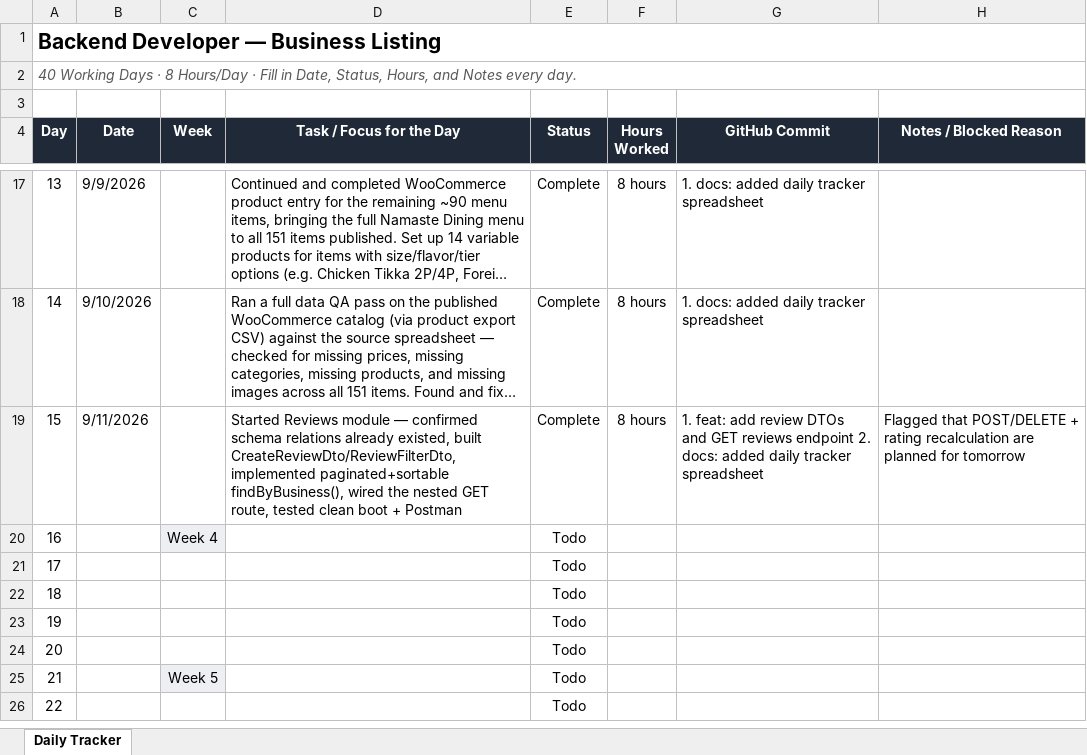
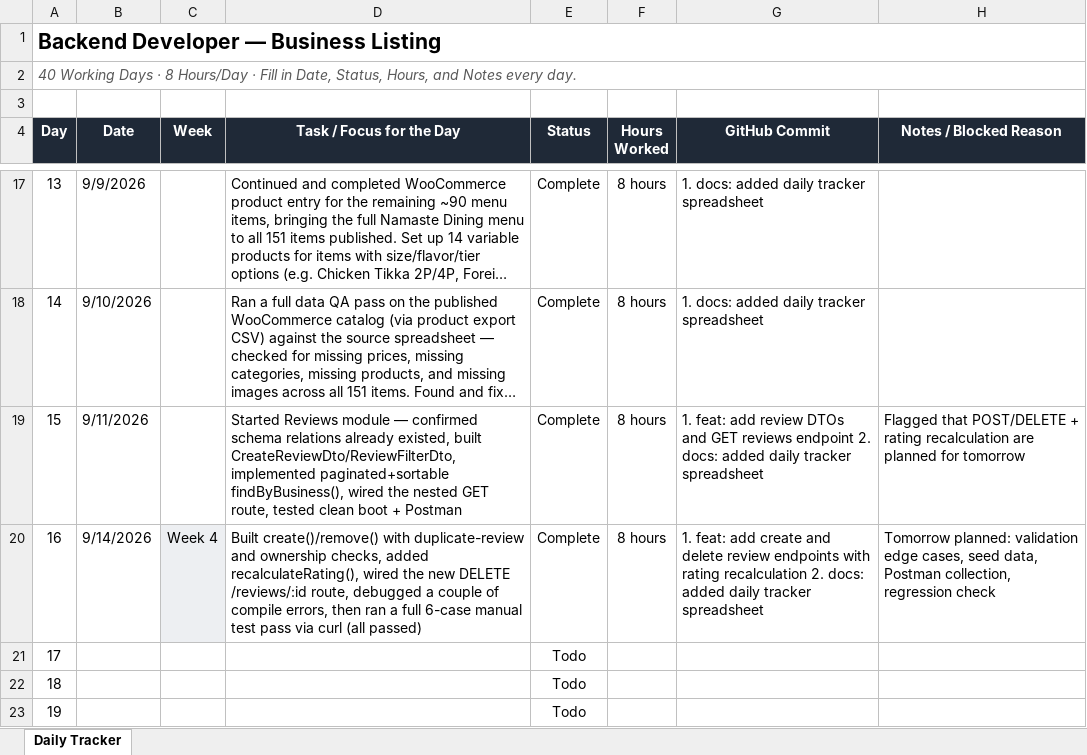
Before and after one commit to AdityaPudasaini/Business-Listing, an Excel workbook: backend/Backend-Dev3-Daily-Tracker.xlsx, sheet Daily Tracker, drawn as a sheet; only a part is shown, gaps mark what is left out; the shorter side is filled out with more unchanged rows; long unchanged cells end in …; values as stored, in another font and other column widths than the file's, no borders; conditional formats not drawn; the diff names each change by its address in the sheet, - before the commit and + after, or states it on an @@ line.

Commit message:
docs: added daily tracker spreadsheet

```diff
--- a/backend/Backend-Dev3-Daily-Tracker.xlsx (sheet Daily Tracker)
+++ b/backend/Backend-Dev3-Daily-Tracker.xlsx (sheet Daily Tracker)
-B20 (Date): (empty)
+B20 (Date): 9/14/2026
-D20 (Task / Focus for the Day): (empty)
+D20 (Task / Focus for the Day): Built create()/remove() with duplicate-review and ownership checks, added recalculateRating(), wired the new DELETE /reviews/:id route, debugged a couple of compile errors, then ran a full 6-case manual test pass via curl (all passed)
-E20 (Status): Todo
+E20 (Status): Complete
-F20 (Hours Worked): (empty)
+F20 (Hours Worked): 8 hours
-G20 (GitHub Commit): (empty)
+G20 (GitHub Commit): 1. feat: add create and delete review endpoints with rating recalculation 2. docs: added daily tracker spreadsheet
-H20 (Notes / Blocked Reason): (empty)
+H20 (Notes / Blocked Reason): Tomorrow planned: validation edge cases, seed data, Postman collection, regression check
```
